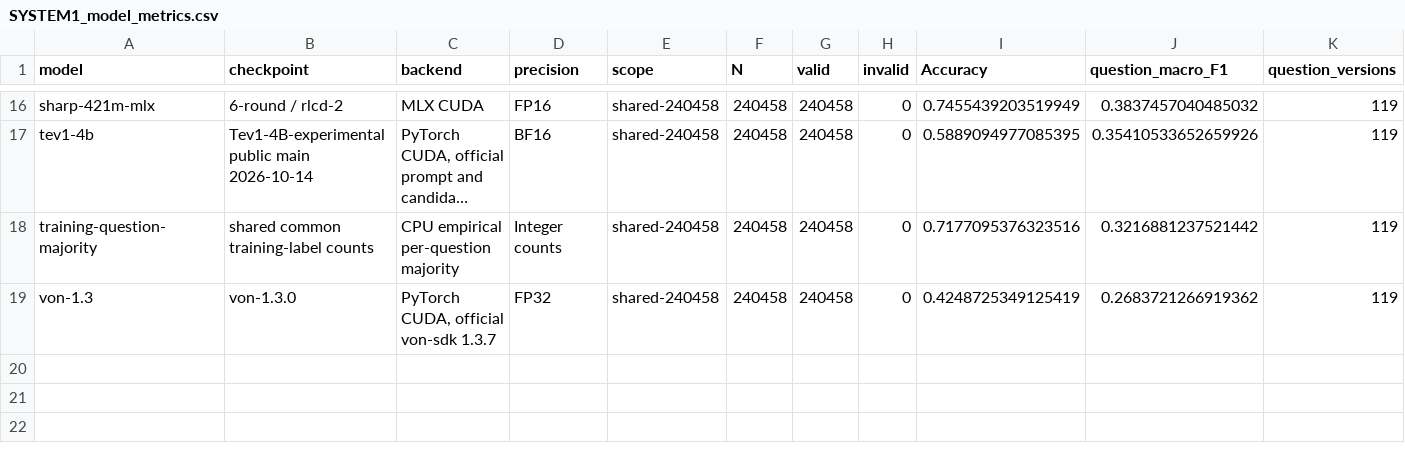
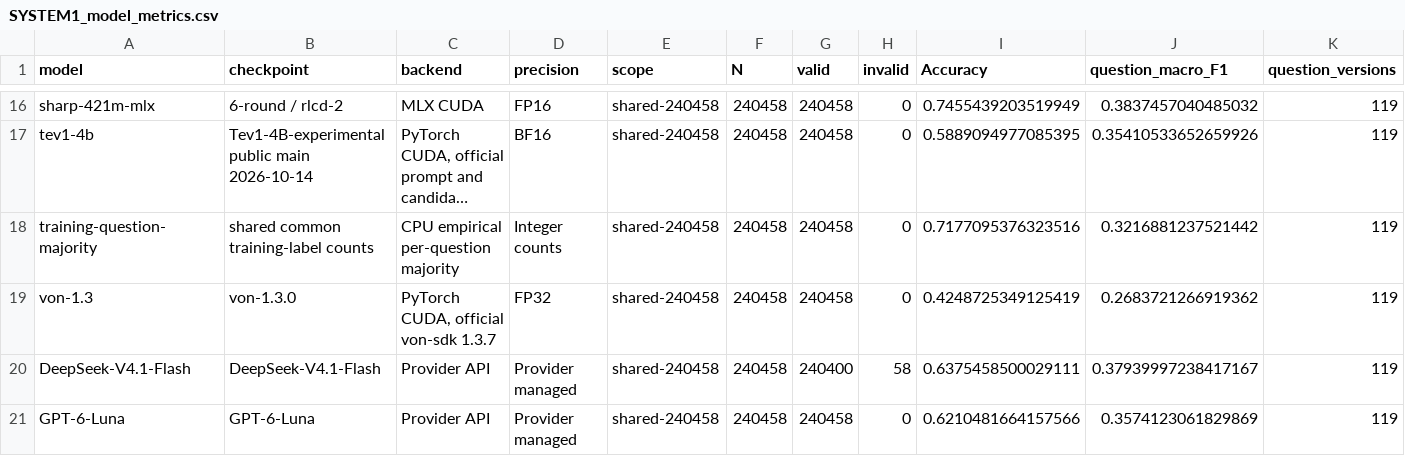
Before and after one commit to KataDavidXD/s2-mas, a CSV file: paper/source_data/SYSTEM1_model_metrics.csv, drawn as a sheet; only a part is shown, gaps mark what is left out; long unchanged cells end in …; rows hold the shown columns only; the diff names each change by its address in the sheet, - before the commit and + after, or states it on an @@ line.

Commit message:
Unify the one-shot consumer choice benchmark and scope its simulation claim

```diff
--- a/paper/source_data/SYSTEM1_model_metrics.csv
+++ b/paper/source_data/SYSTEM1_model_metrics.csv
+row 20: DeepSeek-V4.1-Flash | DeepSeek-V4.1-Flash | Provider API | Provider managed | shared-240458 | 240458 | 240400 | 58 | 0.6375458500029111 | 0.37939997238417167 | 119
+row 21: GPT-6-Luna | GPT-6-Luna | Provider API | Provider managed | shared-240458 | 240458 | 240458 | 0 | 0.6210481664157566 | 0.3574123061829869 | 119
```
Also changed, not shown: 11 other files.
